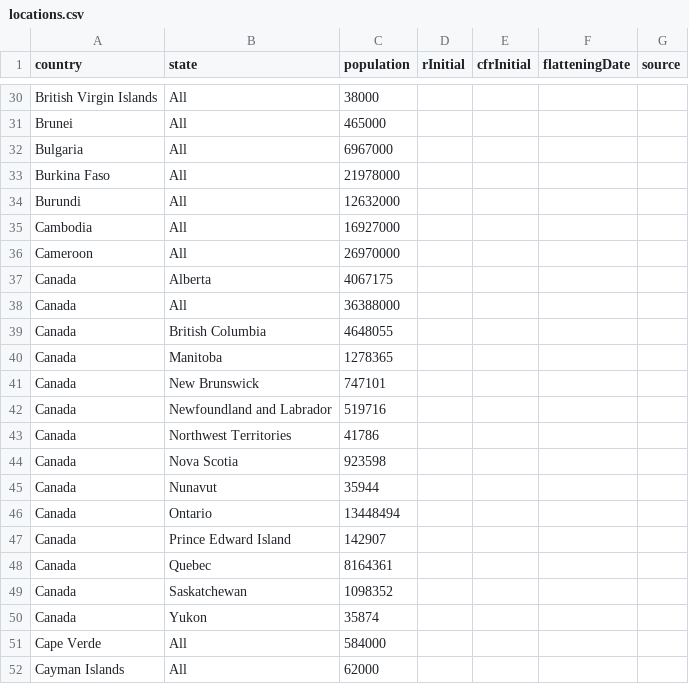
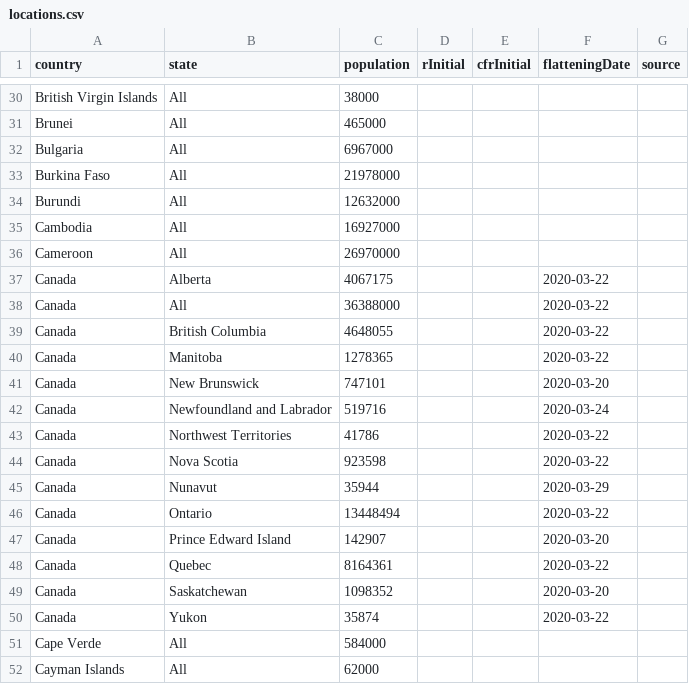
Before and after one commit to fryanpan/covid-19-scenarios, a CSV file: src/data/locations.csv, drawn as a sheet; only a part is shown, gaps mark what is left out.

Commit message:
Updated shelter-at-home

```diff
--- a/src/data/locations.csv
+++ b/src/data/locations.csv
@@ -36,16 +36,16 @@ Cambodia,All,16927000,,,,
 Cameroon,All,26970000,,,,
-Canada,Alberta,4067175,,,,
-Canada,All,36388000,,,,
-Canada,British Columbia,4648055,,,,
-Canada,Manitoba,1278365,,,,
-Canada,New Brunswick,747101,,,,
-Canada,Newfoundland and Labrador,519716,,,,
-Canada,Northwest Territories,41786,,,,
-Canada,Nova Scotia,923598,,,,
-Canada,Nunavut,35944,,,,
-Canada,Ontario,13448494,,,,
-Canada,Prince Edward Island,142907,,,,
-Canada,Quebec,8164361,,,,
-Canada,Saskatchewan,1098352,,,,
-Canada,Yukon,35874,,,,
+Canada,Alberta,4067175,,,2020-03-22,
+Canada,All,36388000,,,2020-03-22,
+Canada,British Columbia,4648055,,,2020-03-22,
+Canada,Manitoba,1278365,,,2020-03-22,
+Canada,New Brunswick,747101,,,2020-03-20,
+Canada,Newfoundland and Labrador,519716,,,2020-03-24,
+Canada,Northwest Territories,41786,,,2020-03-22,
+Canada,Nova Scotia,923598,,,2020-03-22,
+Canada,Nunavut,35944,,,2020-03-29,
+Canada,Ontario,13448494,,,2020-03-22,
+Canada,Prince Edward Island,142907,,,2020-03-20,
+Canada,Quebec,8164361,,,2020-03-22,
+Canada,Saskatchewan,1098352,,,2020-03-20,
+Canada,Yukon,35874,,,2020-03-22,
 Cape Verde,All,584000,,,,
```
